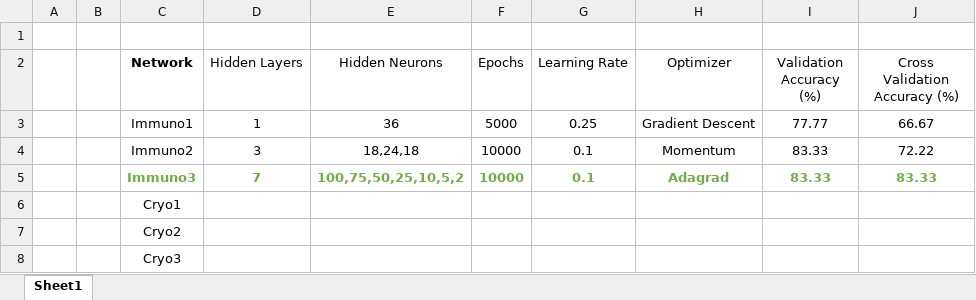
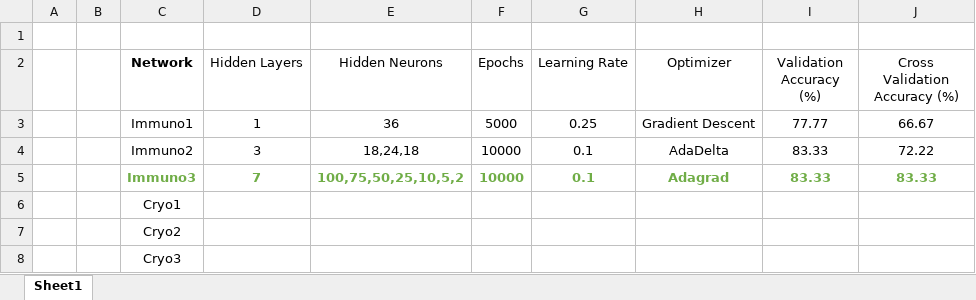
Before and after one commit to drmohler/Neural_Networks, an Excel workbook: Assignments/Assignment4/HW4_results.xlsx, sheet Sheet1, drawn as a sheet; values as stored, in another font and other column widths than the file's, no borders; the diff names each change by its address in the sheet, - before the commit and + after, or states it on an @@ line.

```diff
--- a/Assignments/Assignment4/HW4_results.xlsx (sheet Sheet1)
+++ b/Assignments/Assignment4/HW4_results.xlsx (sheet Sheet1)
-H4 (Optimizer): Momentum
+H4 (Optimizer): AdaDelta
```
Also changed, not shown: 2 other files.
